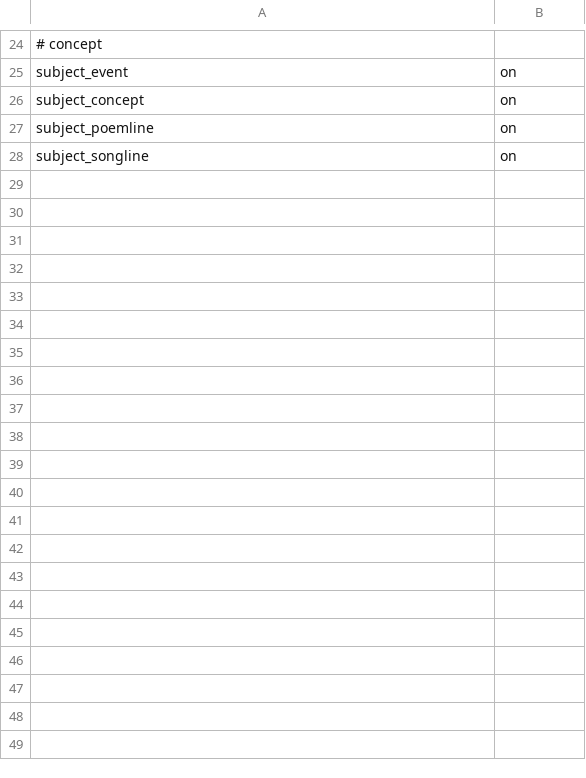
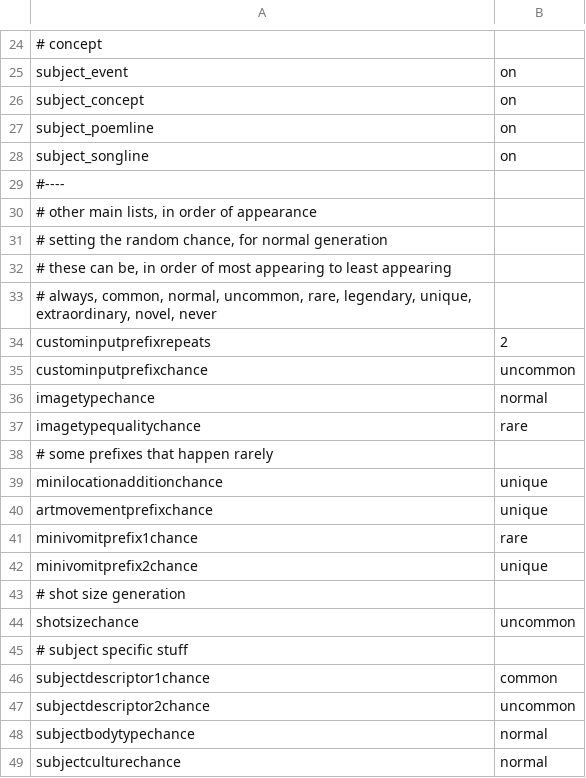
Before and after one commit to AIrjen/OneButtonPrompt, a CSV file: csvfiles/config/default_config.csv, drawn as a sheet; only a part is shown, gaps mark what is left out.

Commit message:
more work on the config

```diff
--- a/csvfiles/config/default_config.csv
+++ b/csvfiles/config/default_config.csv
@@ -28 +28,22 @@ subject_poemline;on
 subject_songline;on
+#----;
+# other main lists, in order of appearance;
+# setting the random chance, for normal generation;
+# these can be, in order of most appearing to least appearing;
+# always, common, normal, uncommon, rare, legendary, unique, extraordinary, novel, never;
+custominputprefixrepeats;2
+custominputprefixchance;uncommon
+imagetypechance;normal
+imagetypequalitychance;rare
+# some prefixes that happen rarely;
+minilocationadditionchance;unique
+artmovementprefixchance;unique
+minivomitprefix1chance;rare
+minivomitprefix2chance;unique
+# shot size generation;
+shotsizechance;uncommon
+# subject specific stuff;
+subjectdescriptor1chance;common
+subjectdescriptor2chance;uncommon
+subjectbodytypechance;normal
+subjectculturechance;normal
```
Also changed, not shown: 3 other files.
